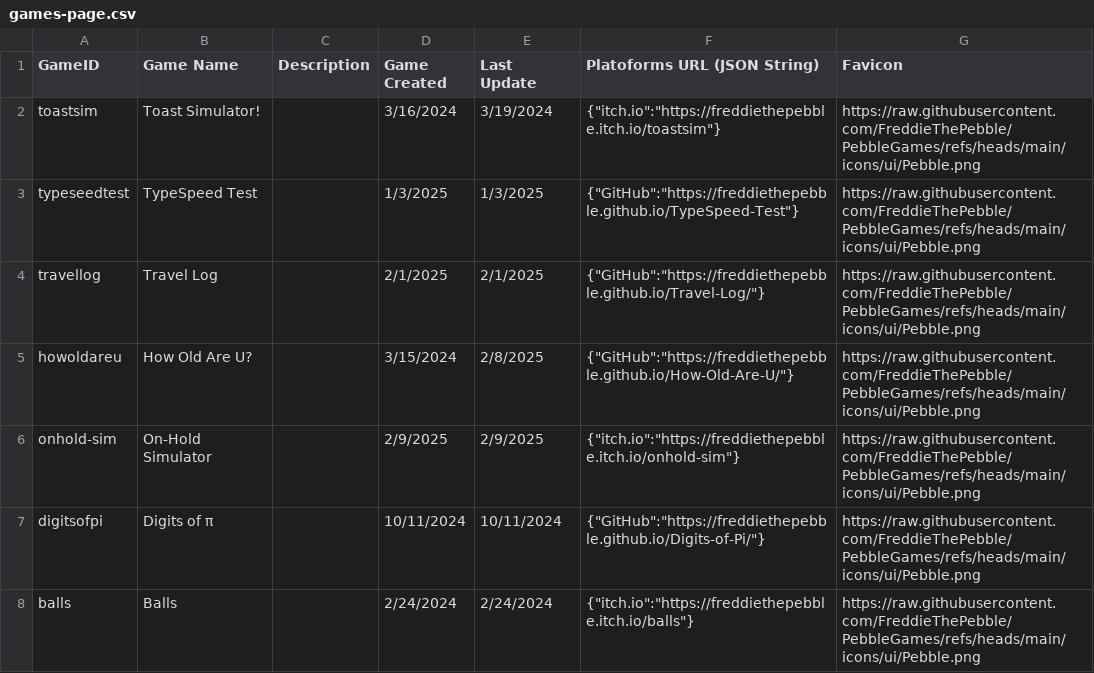
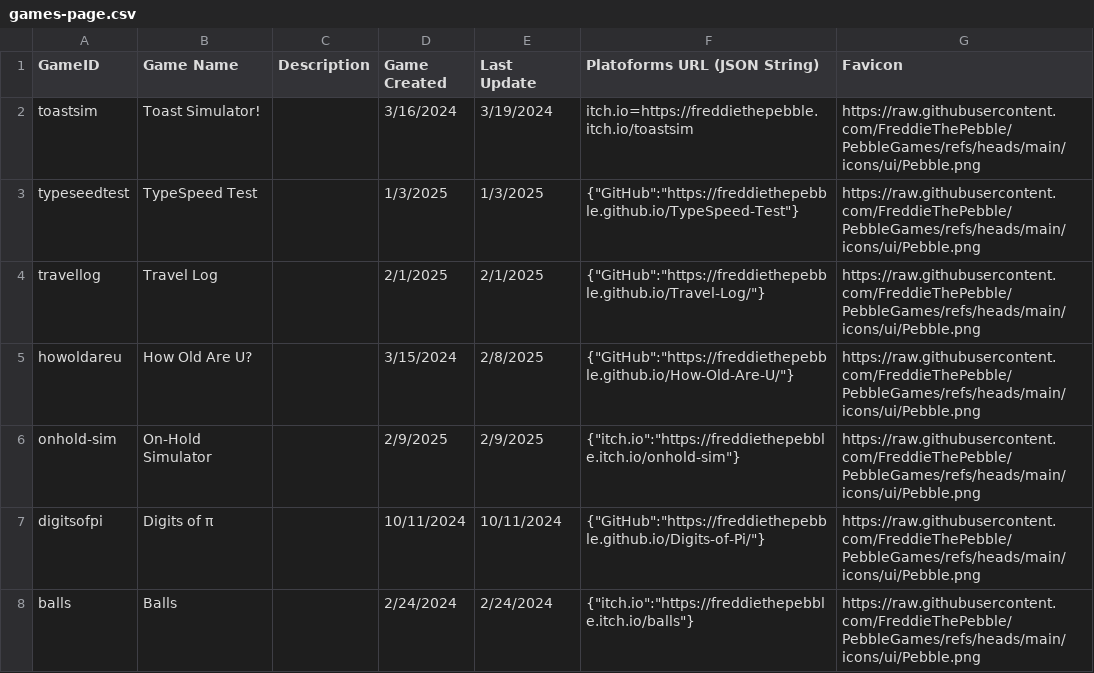
Before and after one commit to FreddieThePebble/PebbleGames, a CSV file: data/games-page.csv, drawn as a sheet; only a part is shown.

Commit message:
Update games-page.csv

```diff
--- a/data/games-page.csv
+++ b/data/games-page.csv
@@ -1,3 +1,3 @@
 GameID,Game Name,Description,Game Created,Last Update,Platoforms URL (JSON String),Favicon
-toastsim,Toast Simulator!,,3/16/2024,3/19/2024,"{""itch.io"":""https://freddiethepebble.itch.io/toastsim""}",https://raw.githubusercontent.com/FreddieThePebble/PebbleGames/refs/heads/main/icons/ui/Pebble.png
+toastsim,Toast Simulator!,,3/16/2024,3/19/2024,itch.io=https://freddiethepebble.itch.io/toastsim,https://raw.githubusercontent.com/FreddieThePebble/PebbleGames/refs/heads/main/icons/ui/Pebble.png
 typeseedtest,TypeSpeed Test,,1/3/2025,1/3/2025,"{""GitHub"":""https://freddiethepebble.github.io/TypeSpeed-Test""}",https://raw.githubusercontent.com/FreddieThePebble/PebbleGames/refs/heads/main/icons/ui/Pebble.png
```
